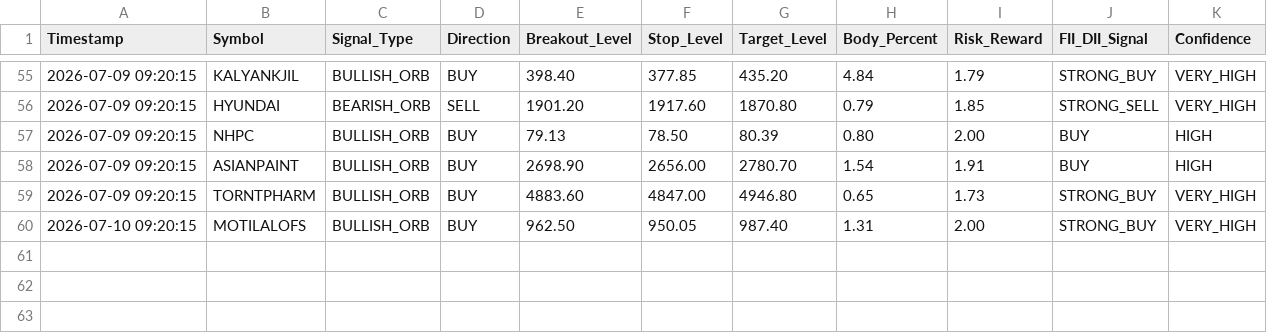
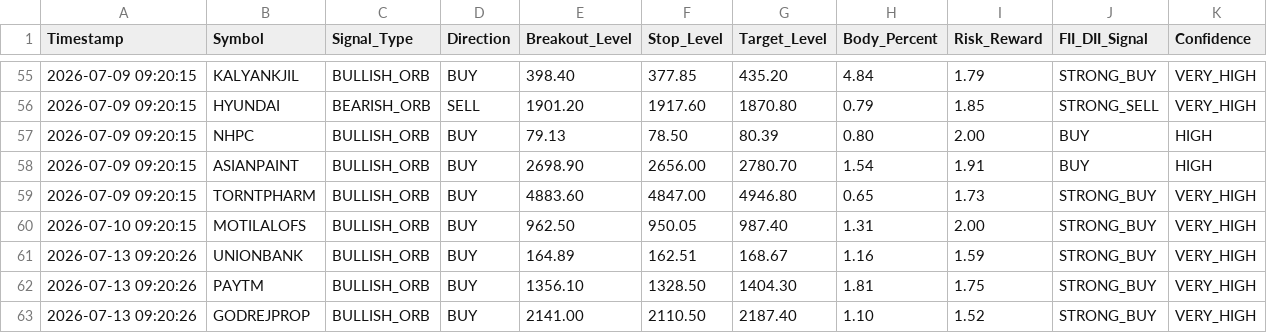
Before and after one commit to frzkhn155-ai/Final, a CSV file: orb_signals.csv, drawn as a sheet; only a part is shown, gaps mark what is left out.

```diff
--- a/orb_signals.csv
+++ b/orb_signals.csv
@@ -60 +60,4 @@ Timestamp,Symbol,Signal_Type,Direction,Breakout_Level,Stop_Level,Target_Level,Bo
 2026-07-10 09:20:15,MOTILALOFS,BULLISH_ORB,BUY,962.50,950.05,987.40,1.31,2.00,STRONG_BUY,VERY_HIGH
+2026-07-13 09:20:26,UNIONBANK,BULLISH_ORB,BUY,164.89,162.51,168.67,1.16,1.59,STRONG_BUY,VERY_HIGH
+2026-07-13 09:20:26,PAYTM,BULLISH_ORB,BUY,1356.10,1328.50,1404.30,1.81,1.75,STRONG_BUY,VERY_HIGH
+2026-07-13 09:20:26,GODREJPROP,BULLISH_ORB,BUY,2141.00,2110.50,2187.40,1.10,1.52,STRONG_BUY,VERY_HIGH
```
Also changed, not shown: orb_trades.csv, r3_live_alerts.csv, 5 other files.
